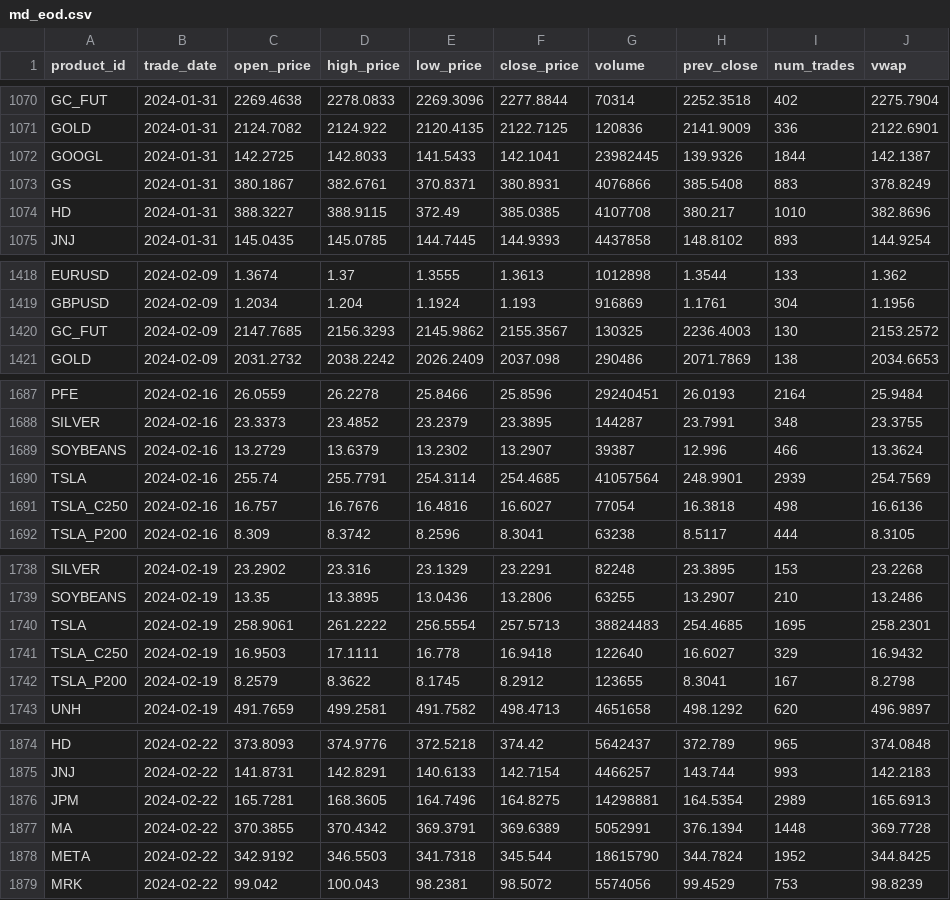
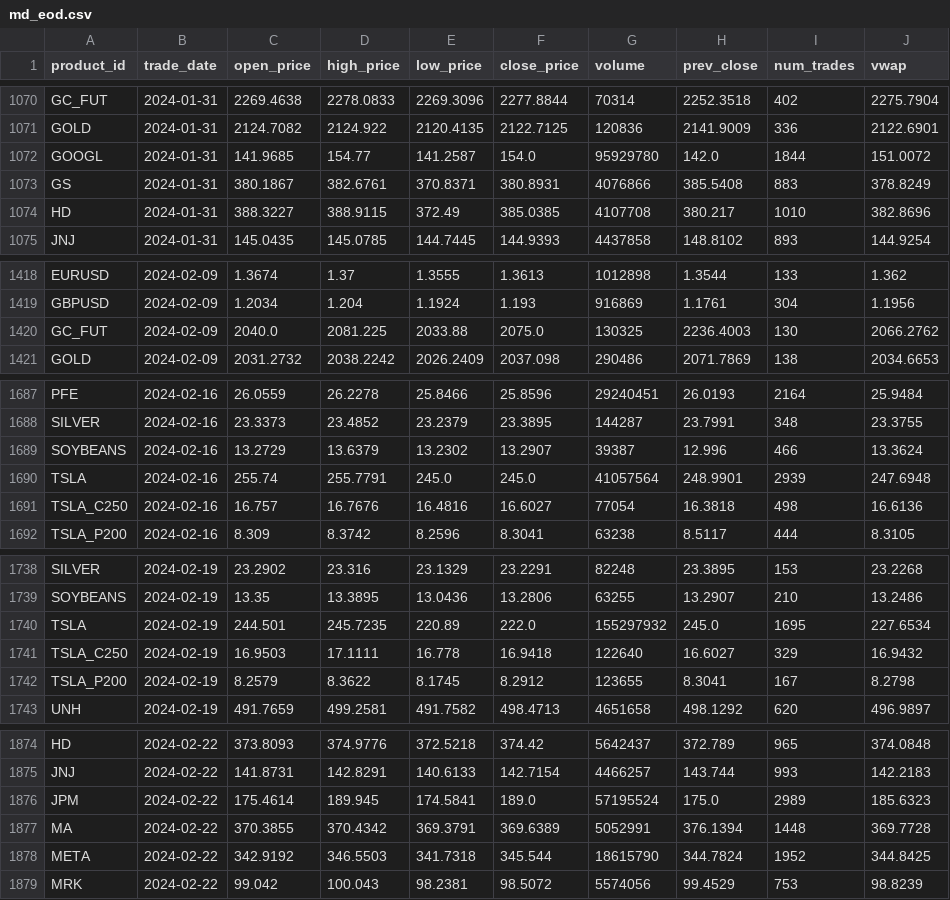
Before and after one commit to osiq-admin/analytics-platform-demo, a CSV file: workspace/data/csv/md_eod.csv, drawn as a sheet; only a part is shown, gaps mark what is left out; the diff covers the shown part only.

```diff
--- a/workspace/data/csv/md_eod.csv
+++ b/workspace/data/csv/md_eod.csv
@@ -1071,3 +1071,3 @@ GC_FUT,2024-01-31,2269.4638,2278.0833,2269.3096,2277.8844,70314,2252.3518,402,22
 GOLD,2024-01-31,2124.7082,2124.922,2120.4135,2122.7125,120836,2141.9009,336,2122.6901
-GOOGL,2024-01-31,142.2725,142.8033,141.5433,142.1041,23982445,139.9326,1844,142.1387
+GOOGL,2024-01-31,141.9685,154.77,141.2587,154.0,95929780,142.0,1844,151.0072
 GS,2024-01-31,380.1867,382.6761,370.8371,380.8931,4076866,385.5408,883,378.8249
@@ -1419,3 +1419,3 @@ EURUSD,2024-02-09,1.3674,1.37,1.3555,1.3613,1012898,1.3544,133,1.362
 GBPUSD,2024-02-09,1.2034,1.204,1.1924,1.193,916869,1.1761,304,1.1956
-GC_FUT,2024-02-09,2147.7685,2156.3293,2145.9862,2155.3567,130325,2236.4003,130,2153.2572
+GC_FUT,2024-02-09,2040.0,2081.225,2033.88,2075.0,130325,2236.4003,130,2066.2762
 GOLD,2024-02-09,2031.2732,2038.2242,2026.2409,2037.098,290486,2071.7869,138,2034.6653
@@ -1689,3 +1689,3 @@ SILVER,2024-02-16,23.3373,23.4852,23.2379,23.3895,144287,23.7991,348,23.3755
 SOYBEANS,2024-02-16,13.2729,13.6379,13.2302,13.2907,39387,12.996,466,13.3624
-TSLA,2024-02-16,255.74,255.7791,254.3114,254.4685,41057564,248.9901,2939,254.7569
+TSLA,2024-02-16,255.74,255.7791,245.0,245.0,41057564,248.9901,2939,247.6948
 TSLA_C250,2024-02-16,16.757,16.7676,16.4816,16.6027,77054,16.3818,498,16.6136
@@ -1739,3 +1739,3 @@ SILVER,2024-02-19,23.2902,23.316,23.1329,23.2291,82248,23.3895,153,23.2268
 SOYBEANS,2024-02-19,13.35,13.3895,13.0436,13.2806,63255,13.2907,210,13.2486
-TSLA,2024-02-19,258.9061,261.2222,256.5554,257.5713,38824483,254.4685,1695,258.2301
+TSLA,2024-02-19,244.501,245.7235,220.89,222.0,155297932,245.0,1695,227.6534
 TSLA_C250,2024-02-19,16.9503,17.1111,16.778,16.9418,122640,16.6027,329,16.9432
@@ -1875,3 +1875,3 @@ HD,2024-02-22,373.8093,374.9776,372.5218,374.42,5642437,372.789,965,374.0848
 JNJ,2024-02-22,141.8731,142.8291,140.6133,142.7154,4466257,143.744,993,142.2183
-JPM,2024-02-22,165.7281,168.3605,164.7496,164.8275,14298881,164.5354,2989,165.6913
+JPM,2024-02-22,175.4614,189.945,174.5841,189.0,57195524,175.0,2989,185.6323
 MA,2024-02-22,370.3855,370.4342,369.3791,369.6389,5052991,376.1394,1448,369.7728
```
Also changed, not shown: 5 edited cells elsewhere in this file, 3 other files.
